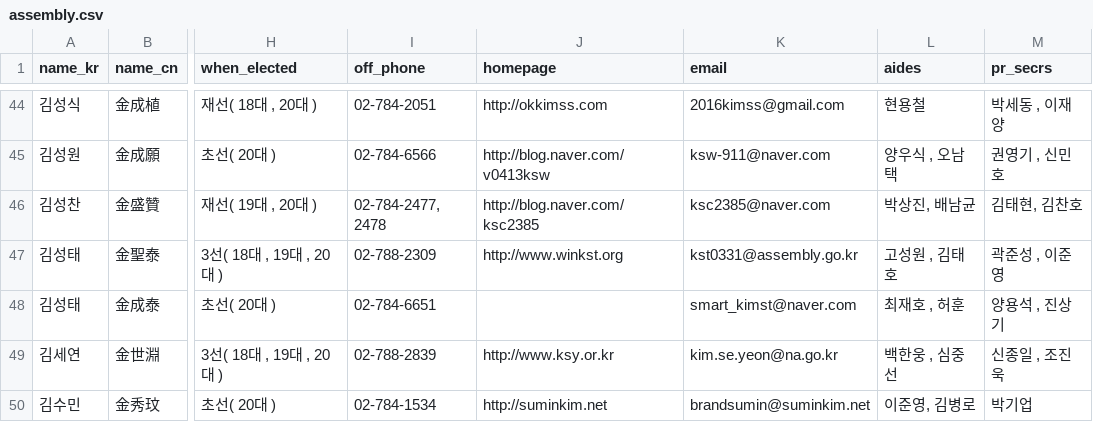
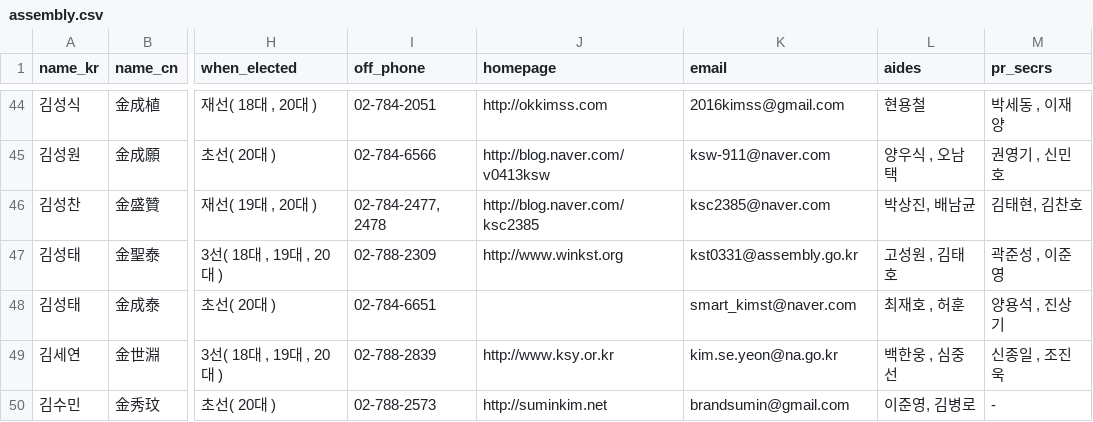
Before and after one commit to teampopong/data-assembly, a CSV file: assembly.csv, drawn as a sheet; only a part is shown, gaps mark what is left out; the diff covers the shown part only; the diff names each change by its address in the sheet, - before the commit and + after, or states it on an @@ line.

```diff
--- a/assembly.csv
+++ b/assembly.csv
-I50 (off_phone): 02-784-1534
+I50 (off_phone): 02-788-2573
-K50 (email): brandsumin@suminkim.net
+K50 (email): brandsumin@gmail.com
-M50 (pr_secrs): 박기업
+M50 (pr_secrs): -
```
Also changed, not shown: 7 edited cells elsewhere in this file, committees/committee_list_산업통상자원위원회.csv, 1 other file.
